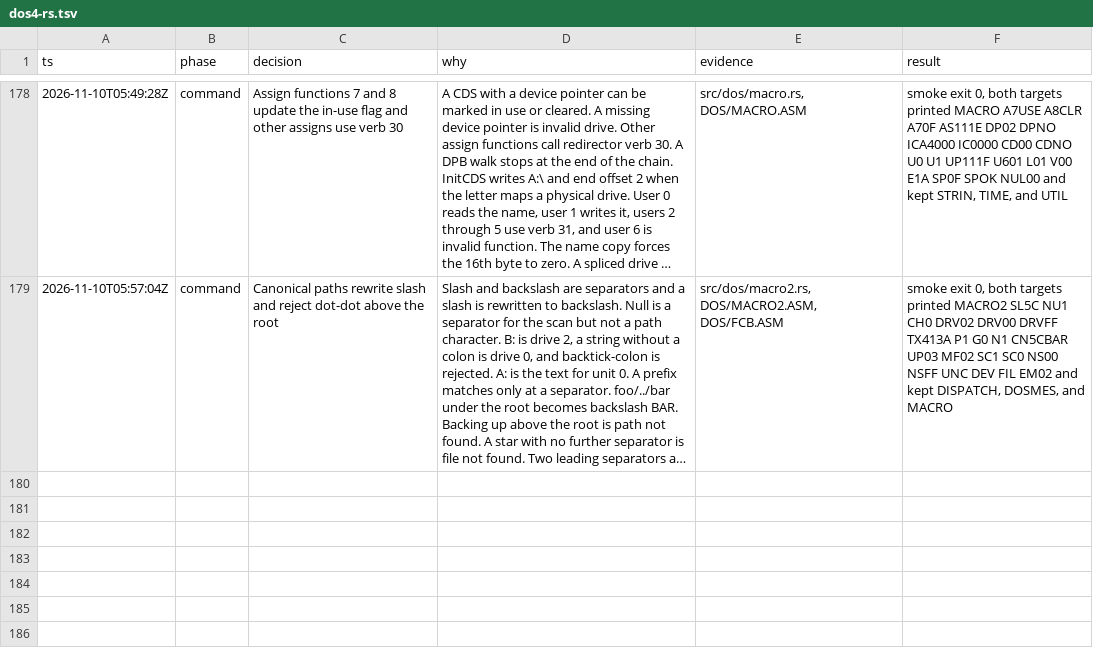
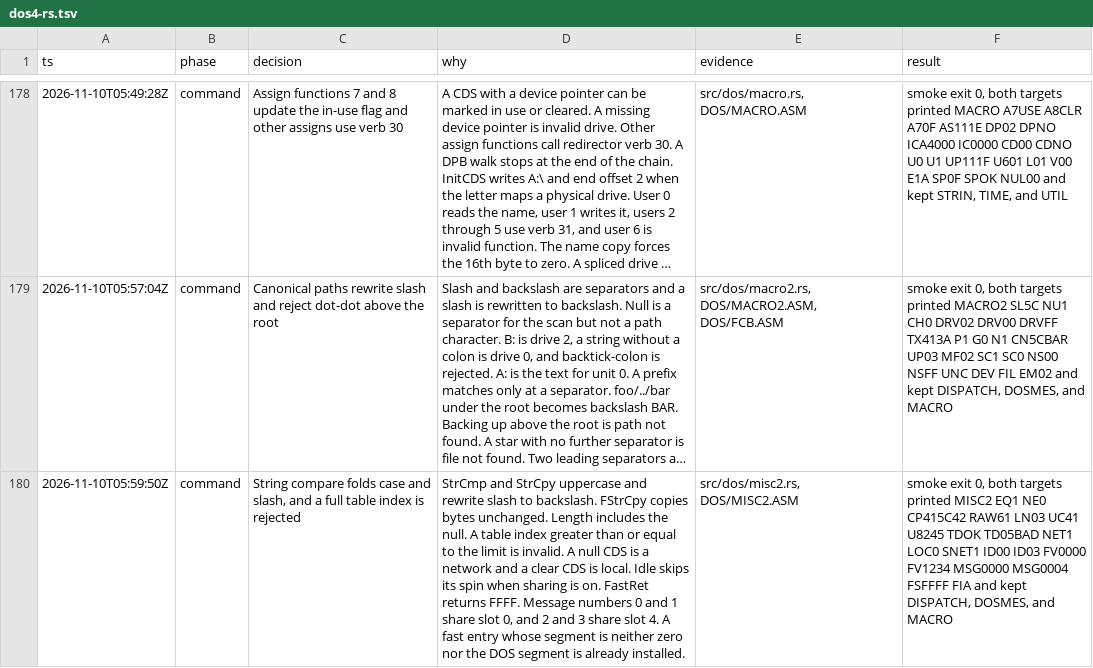
Before and after one commit to JamesLinYJ/DOS-RS, a TSV file: .audit/dos4-rs.tsv, drawn as a sheet; only a part is shown, gaps mark what is left out; long unchanged cells end in …; the diff names each change by its address in the sheet, - before the commit and + after, or states it on an @@ line.

Commit message:
feat(dos): compare strings and dispatch table indexes
Slash and case fold before the compare. A table index at the limit is
rejected, a null CDS is a network, and FastRet returns FFFF.

```diff
--- a/.audit/dos4-rs.tsv
+++ b/.audit/dos4-rs.tsv
+row 180: 2026-11-10T05:59:50Z | command | String compare folds case and slash, and a full table index is rejected | StrCmp and StrCpy uppercase and rewrite slash to backslash. FStrCpy copies bytes unchanged. Length includes the null. A table index greater than or equal to the limit is invalid. A null CDS is a network and a clear CDS is local. Idle skips its spin when sharing is on. FastRet returns FFFF. Message numbers 0 and 1 share slot 0, and 2 and 3 share slot 4. A fast entry whose segment is neither zero nor the DOS segment is already installed. | src/dos/misc2.rs, DOS/MISC2.ASM | smoke exit 0, both targets printed MISC2 EQ1 NE0 CP415C42 RAW61 LN03 UC41 U8245 TDOK TD05BAD NET1 LOC0 SNET1 ID00 ID03 FV0000 FV1234 MSG0000 MSG0004 FSFFFF FIA and kept DISPATCH, DOSMES, and MACRO
```
Also changed, not shown: checklist/v4.0.tsv, 7 other files.
